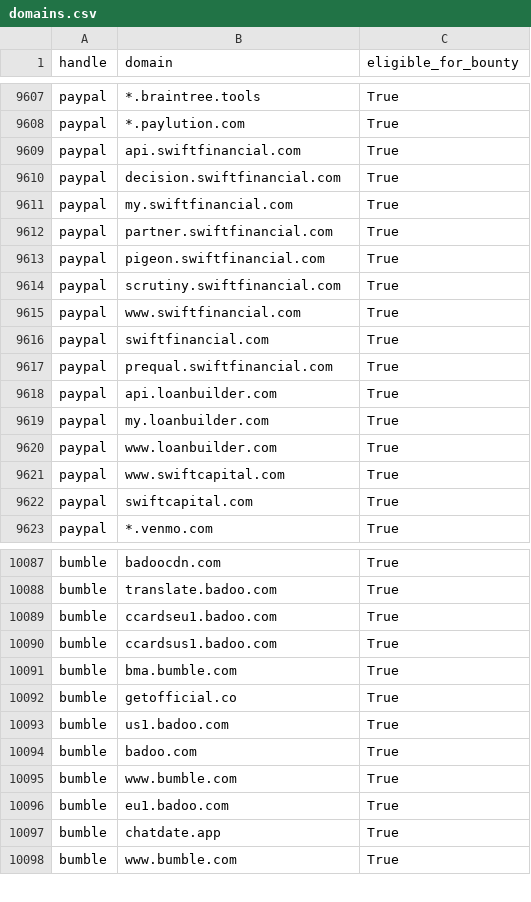
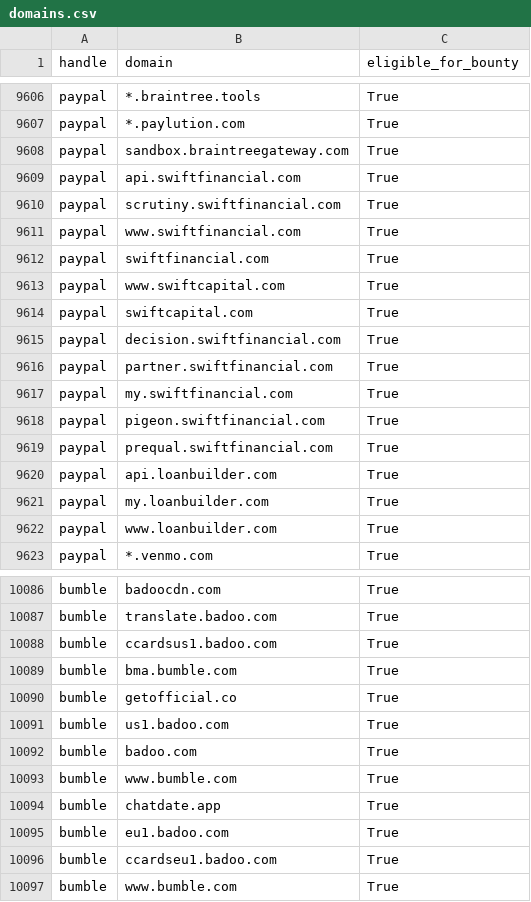
Before and after one commit to zhifana/h1domains, a CSV file: domains.csv, drawn as a sheet; only a part is shown, gaps mark what is left out; the diff covers the shown part only.

```diff
--- a/domains.csv
+++ b/domains.csv
@@ -9608,7 +9607,4 @@ paypal,*.braintree.tools,True
 paypal,*.paylution.com,True
+paypal,sandbox.braintreegateway.com,True
 paypal,api.swiftfinancial.com,True
-paypal,decision.swiftfinancial.com,True
-paypal,my.swiftfinancial.com,True
-paypal,partner.swiftfinancial.com,True
-paypal,pigeon.swiftfinancial.com,True
 paypal,scrutiny.swiftfinancial.com,True
@@ -9616,2 +9612,8 @@ paypal,www.swiftfinancial.com,True
 paypal,swiftfinancial.com,True
+paypal,www.swiftcapital.com,True
+paypal,swiftcapital.com,True
+paypal,decision.swiftfinancial.com,True
+paypal,partner.swiftfinancial.com,True
+paypal,my.swiftfinancial.com,True
+paypal,pigeon.swiftfinancial.com,True
 paypal,prequal.swiftfinancial.com,True
@@ -9620,4 +9622,2 @@ paypal,my.loanbuilder.com,True
 paypal,www.loanbuilder.com,True
-paypal,www.swiftcapital.com,True
-paypal,swiftcapital.com,True
 paypal,*.venmo.com,True
@@ -10088,11 +10087,11 @@ bumble,badoocdn.com,True
 bumble,translate.badoo.com,True
-bumble,ccardseu1.badoo.com,True
-bumble,ccardsus1.badoo.com,True
-bumble,bma.bumble.com,True
-bumble,getofficial.co,True
-bumble,us1.badoo.com,True
-bumble,badoo.com,True
-bumble,www.bumble.com,True
+bumble,ccardsus1.badoo.com,True
+bumble,bma.bumble.com,True
+bumble,getofficial.co,True
+bumble,us1.badoo.com,True
+bumble,badoo.com,True
+bumble,www.bumble.com,True
+bumble,chatdate.app,True
 bumble,eu1.badoo.com,True
-bumble,chatdate.app,True
+bumble,ccardseu1.badoo.com,True
 bumble,www.bumble.com,True
```
Also changed, not shown: other rows of this file, 3 other files.
